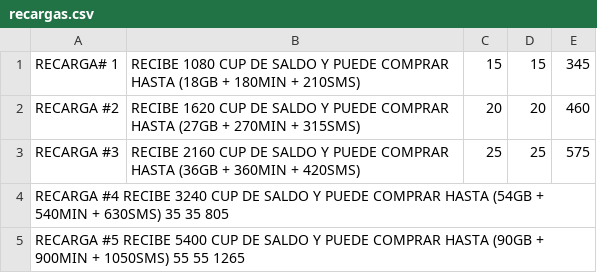
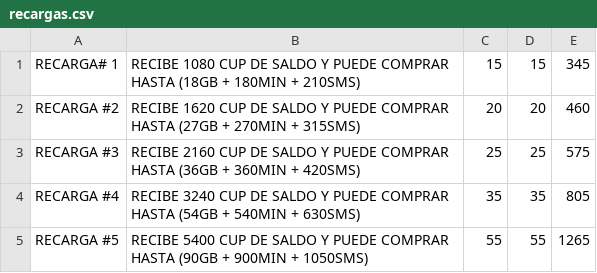
Before and after one commit to TusEnviosLatinos/tusenvios-data, a CSV file: recargas.csv, drawn as a sheet.

Commit message:
Update recargas.csv

```diff
--- a/recargas.csv
+++ b/recargas.csv
@@ -3,3 +3,3 @@ RECARGA #2;RECIBE 1620 CUP DE SALDO Y PUEDE COMPRAR HASTA (27GB + 270MIN + 315SM
 RECARGA #3;	RECIBE 2160 CUP DE SALDO Y PUEDE COMPRAR HASTA (36GB + 360MIN + 420SMS);	25;	25;	575
-RECARGA #4	RECIBE 3240 CUP DE SALDO Y PUEDE COMPRAR HASTA (54GB + 540MIN + 630SMS)	35	35	805
-RECARGA #5	RECIBE 5400 CUP DE SALDO Y PUEDE COMPRAR HASTA (90GB + 900MIN + 1050SMS)	55	55	1265
+RECARGA #4;	RECIBE 3240 CUP DE SALDO Y PUEDE COMPRAR HASTA (54GB + 540MIN + 630SMS);	35;	35;	805
+RECARGA #5;	RECIBE 5400 CUP DE SALDO Y PUEDE COMPRAR HASTA (90GB + 900MIN + 1050SMS);	55;	55;	1265
```
